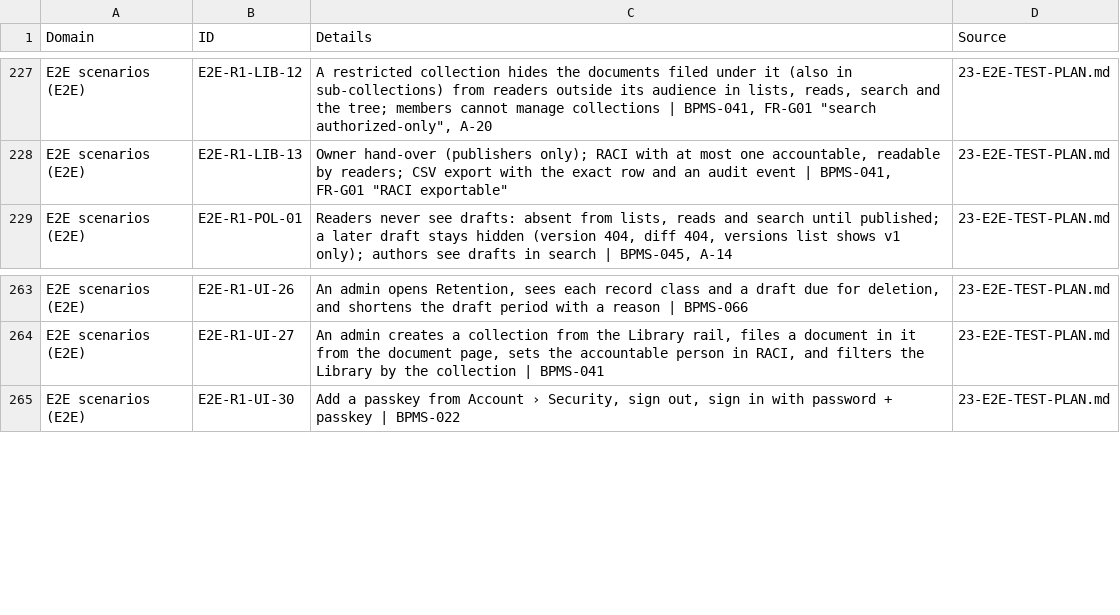
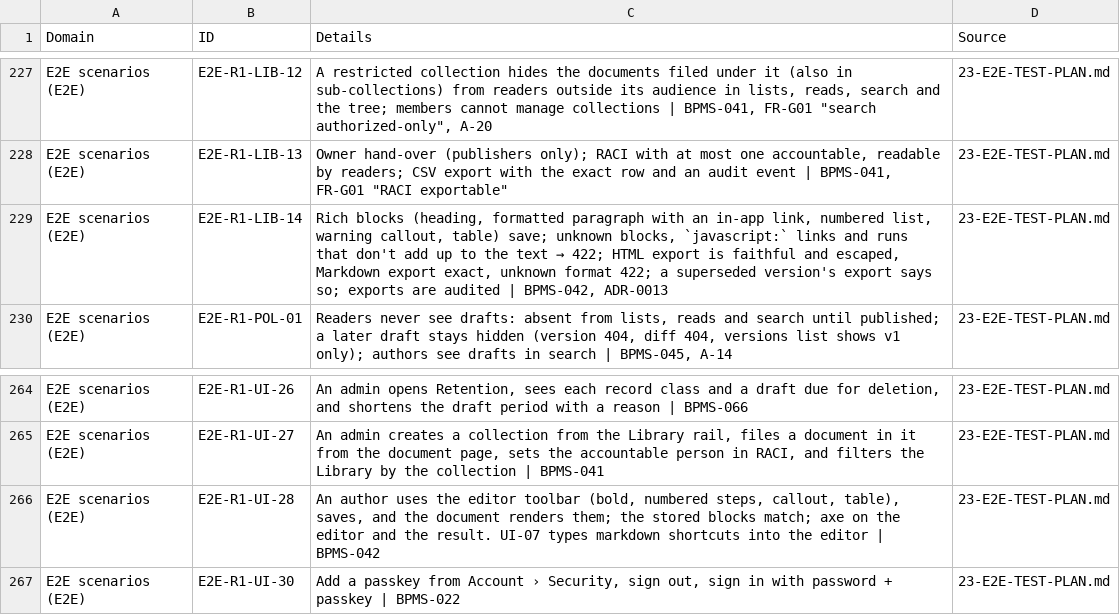
Before and after one commit to CasualOffice/Procera, a CSV file: trackers/domain_backlog.csv, drawn as a sheet; only a part is shown, gaps mark what is left out; the diff names each change by its address in the sheet, - before the commit and + after, or states it on an @@ line.

Commit message:
docs: block model as built (ADR-0013), export API, E2E rows; tracker BPMS-042 in progress
Signed-off-by: sachin sarwa <schnsrw@gmail.com>

```diff
--- a/trackers/domain_backlog.csv
+++ b/trackers/domain_backlog.csv
+row 229: E2E scenarios (E2E) | E2E-R1-LIB-14 | Rich blocks (heading, formatted paragraph with an in-app link, numbered list, warning callout, table) save; unknown blocks, `javascript:` links and runs that don't add up to the text → 422; HTML export is faithful and escaped, Markdown export exact, unknown format 422; a superseded version's export says so; exports are audited | BPMS-042, ADR-0013 | 23-E2E-TEST-PLAN.md
+row 266: E2E scenarios (E2E) | E2E-R1-UI-28 | An author uses the editor toolbar (bold, numbered steps, callout, table), saves, and the document renders them; the stored blocks match; axe on the editor and the result. UI-07 types markdown shortcuts into the editor | BPMS-042 | 23-E2E-TEST-PLAN.md
```
Also changed, not shown: trackers/backlog.csv, 6 other files.
